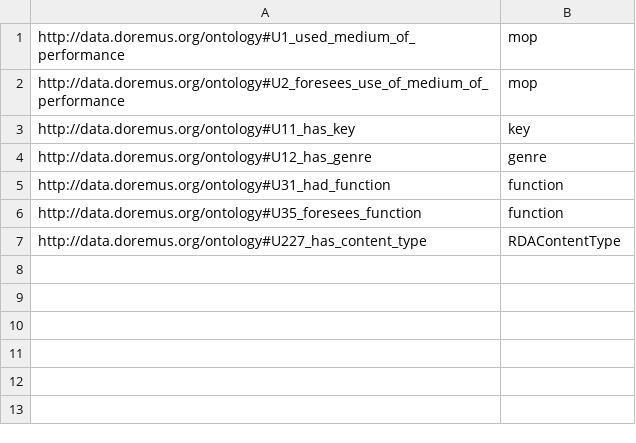
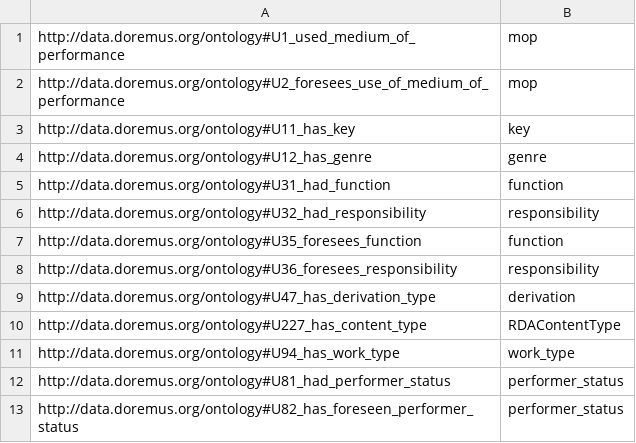
Before and after one commit to DOREMUS-ANR/marc2rdf, a CSV file: src/main/resources/property2family.csv, drawn as a sheet; the diff names each change by its address in the sheet, - before the commit and + after, or states it on an @@ line.

Commit message:
update vocabularies and ontology

```diff
--- a/src/main/resources/property2family.csv
+++ b/src/main/resources/property2family.csv
+row 6: http://data.doremus.org/ontology#U32_had_responsibility | responsibility
+row 8: http://data.doremus.org/ontology#U36_foresees_responsibility | responsibility
+row 9: http://data.doremus.org/ontology#U47_has_derivation_type | derivation
+row 11: http://data.doremus.org/ontology#U94_has_work_type | work_type
+row 12: http://data.doremus.org/ontology#U81_had_performer_status | performer_status
+row 13: http://data.doremus.org/ontology#U82_has_foreseen_performer_status | performer_status
```
Also changed, not shown: 13 other files.
